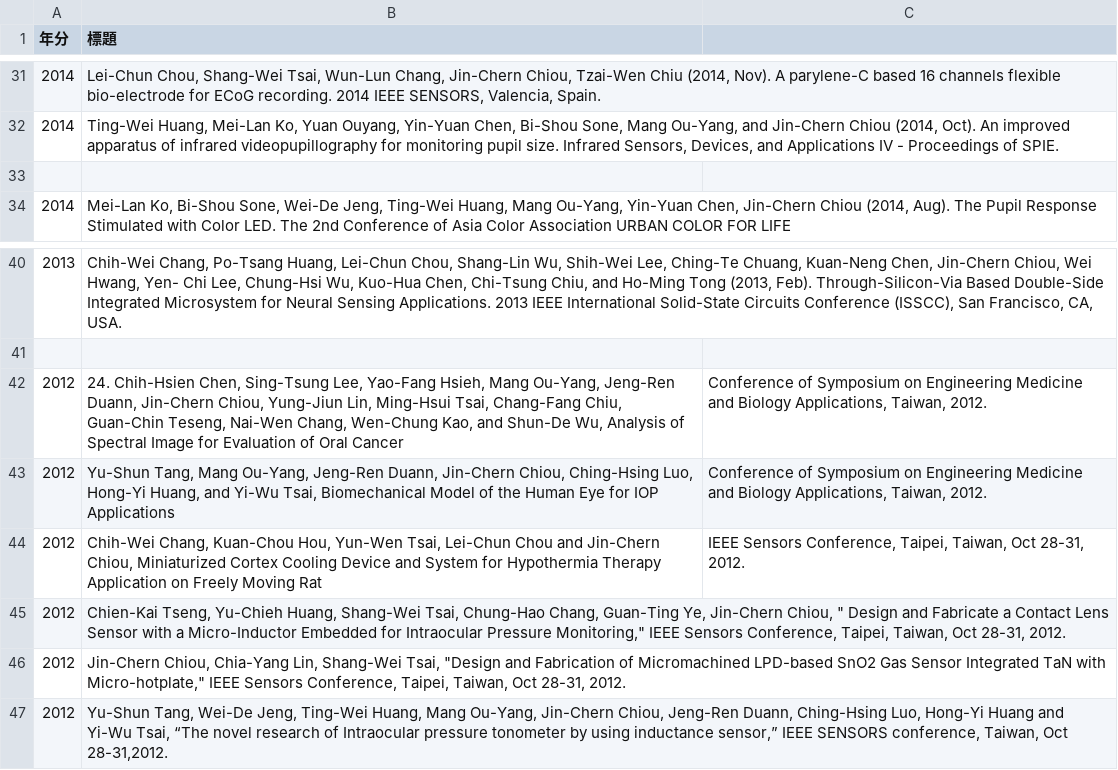
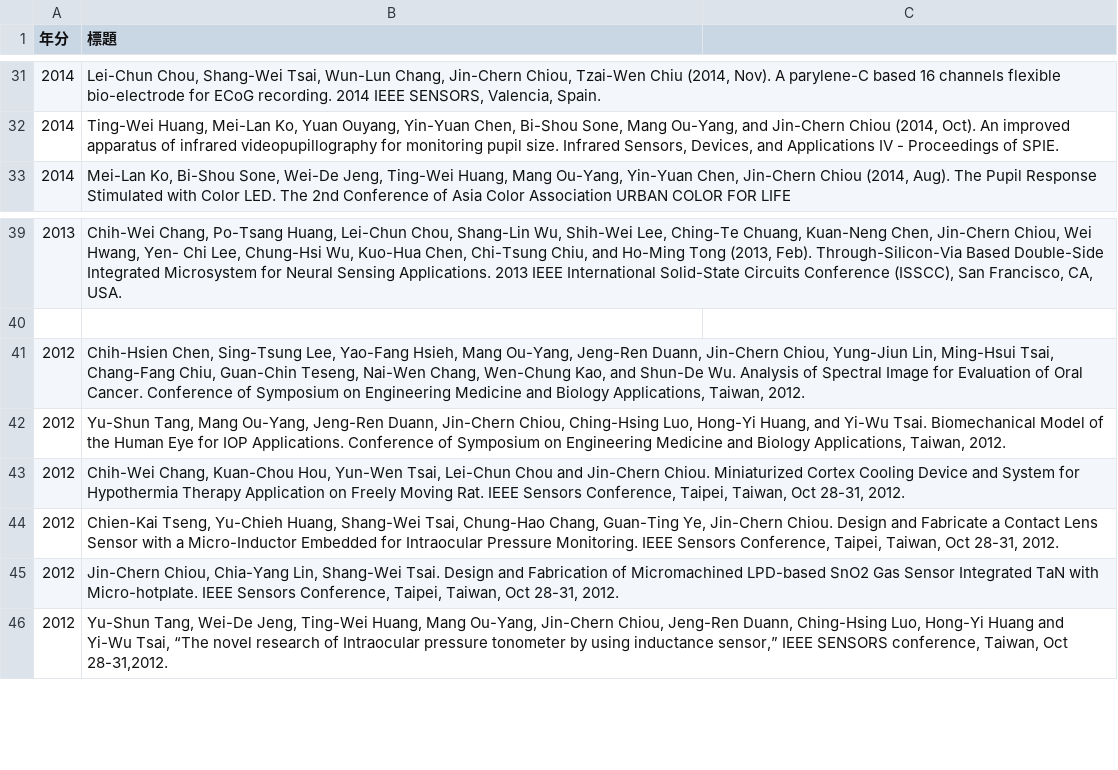
Before and after one commit to nycu-usclab/nycu-usclab.github.io, a CSV file: source/研討會論文-conference-paper/index.csv, drawn as a sheet; only a part is shown, gaps mark what is left out.

Commit message:
Update index.csv

```diff
--- a/source/研討會論文-conference-paper/index.csv
+++ b/source/研討會論文-conference-paper/index.csv
@@ -32,3 +32,2 @@
 2014,"Ting-Wei Huang, Mei-Lan Ko, Yuan Ouyang, Yin-Yuan Chen, Bi-Shou Sone, Mang Ou-Yang, and Jin-Chern Chiou (2014, Oct). An improved apparatus of infrared videopupillography for monitoring pupil size. Infrared Sensors, Devices, and Applications IV - Proceedings of SPIE."
-
 2014,"Mei-Lan Ko, Bi-Shou Sone, Wei-De Jeng, Ting-Wei Huang, Mang Ou-Yang, Yin-Yuan Chen, Jin-Chern Chiou (2014, Aug). The Pupil Response Stimulated with Color LED. The 2nd Conference of Asia Color Association URBAN COLOR FOR LIFE"
@@ -41,7 +40,7 @@
 
-2012,"24.	Chih-Hsien Chen, Sing-Tsung Lee, Yao-Fang Hsieh, Mang Ou-Yang, Jeng-Ren Duann, Jin-Chern Chiou, Yung-Jiun Lin, Ming-Hsui Tsai, Chang-Fang Chiu, Guan-Chin Teseng, Nai-Wen Chang, Wen-Chung Kao, and Shun-De Wu," Analysis of Spectral Image for Evaluation of Oral Cancer," Conference of Symposium on Engineering Medicine and Biology Applications, Taiwan, 2012."
-2012,"Yu-Shun Tang, Mang Ou-Yang, Jeng-Ren Duann, Jin-Chern Chiou, Ching-Hsing Luo, Hong-Yi Huang, and Yi-Wu Tsai," Biomechanical Model of the Human Eye for IOP Applications," Conference of Symposium on Engineering Medicine and Biology Applications, Taiwan, 2012."
-2012,"Chih-Wei Chang, Kuan-Chou Hou, Yun-Wen Tsai, Lei-Chun Chou and Jin-Chern Chiou, " Miniaturized Cortex Cooling Device and System for Hypothermia Therapy Application on Freely Moving Rat," IEEE Sensors Conference, Taipei, Taiwan, Oct 28-31, 2012."
-2012,"Chien-Kai Tseng, Yu-Chieh Huang, Shang-Wei Tsai, Chung-Hao Chang, Guan-Ting Ye, Jin-Chern Chiou, "" Design and Fabricate a Contact Lens Sensor with a Micro-Inductor Embedded for Intraocular Pressure Monitoring,"" IEEE Sensors Conference, Taipei, Taiwan, Oct 28-31, 2012."
-2012,"Jin-Chern Chiou, Chia-Yang Lin, Shang-Wei Tsai, ""Design and Fabrication of Micromachined LPD-based SnO2 Gas Sensor Integrated TaN with Micro-hotplate,"" IEEE Sensors Conference, Taipei, Taiwan, Oct 28-31, 2012."
+2012,"Chih-Hsien Chen, Sing-Tsung Lee, Yao-Fang Hsieh, Mang Ou-Yang, Jeng-Ren Duann, Jin-Chern Chiou, Yung-Jiun Lin, Ming-Hsui Tsai, Chang-Fang Chiu, Guan-Chin Teseng, Nai-Wen Chang, Wen-Chung Kao, and Shun-De Wu. Analysis of Spectral Image for Evaluation of Oral Cancer. Conference of Symposium on Engineering Medicine and Biology Applications, Taiwan, 2012."
+2012,"Yu-Shun Tang, Mang Ou-Yang, Jeng-Ren Duann, Jin-Chern Chiou, Ching-Hsing Luo, Hong-Yi Huang, and Yi-Wu Tsai. Biomechanical Model of the Human Eye for IOP Applications. Conference of Symposium on Engineering Medicine and Biology Applications, Taiwan, 2012."
+2012,"Chih-Wei Chang, Kuan-Chou Hou, Yun-Wen Tsai, Lei-Chun Chou and Jin-Chern Chiou. Miniaturized Cortex Cooling Device and System for Hypothermia Therapy Application on Freely Moving Rat. IEEE Sensors Conference, Taipei, Taiwan, Oct 28-31, 2012."
+2012,"Chien-Kai Tseng, Yu-Chieh Huang, Shang-Wei Tsai, Chung-Hao Chang, Guan-Ting Ye, Jin-Chern Chiou. Design and Fabricate a Contact Lens Sensor with a Micro-Inductor Embedded for Intraocular Pressure Monitoring. IEEE Sensors Conference, Taipei, Taiwan, Oct 28-31, 2012."
+2012,"Jin-Chern Chiou, Chia-Yang Lin, Shang-Wei Tsai. Design and Fabrication of Micromachined LPD-based SnO2 Gas Sensor Integrated TaN with Micro-hotplate. IEEE Sensors Conference, Taipei, Taiwan, Oct 28-31, 2012."
 2012,"Yu-Shun Tang, Wei-De Jeng, Ting-Wei Huang, Mang Ou-Yang, Jin-Chern Chiou, Jeng-Ren Duann, Ching-Hsing Luo, Hong-Yi Huang and Yi-Wu Tsai, “The novel research of Intraocular pressure tonometer by using inductance sensor,” IEEE SENSORS conference, Taiwan, Oct 28-31,2012. "
```
